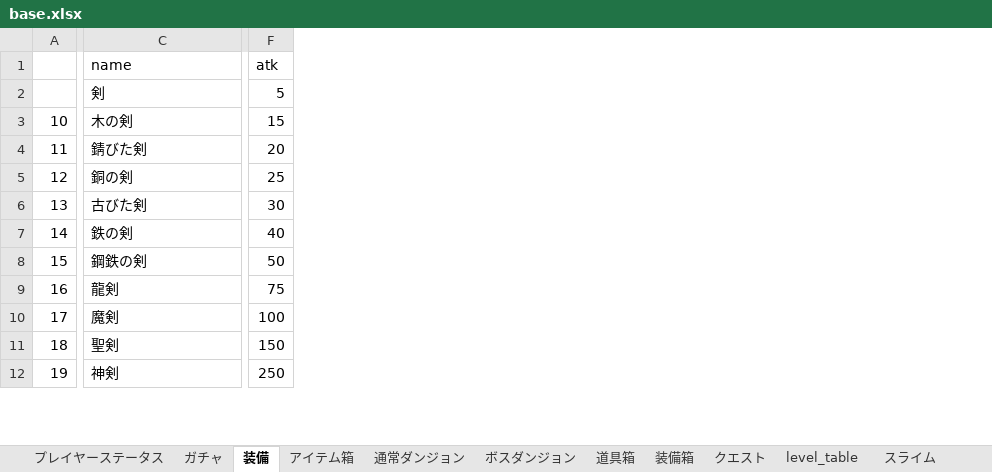
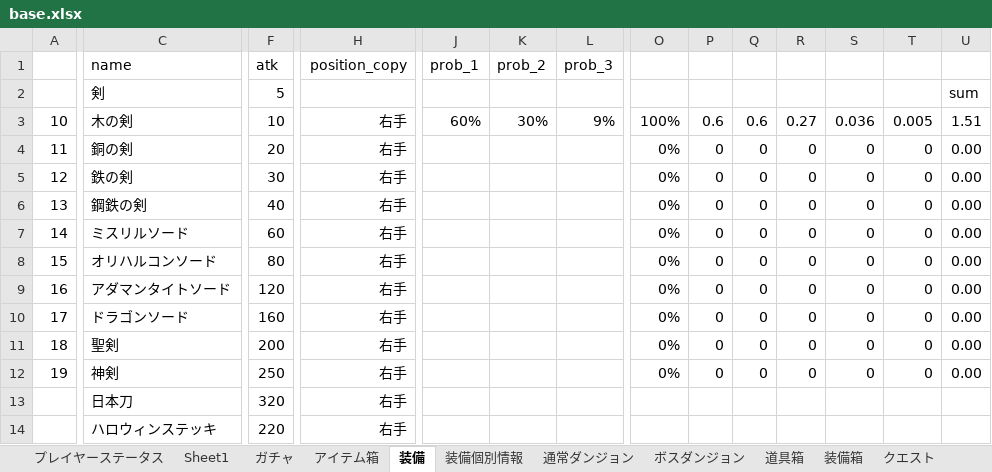
Before and after one commit to TakenokoEmpire/mypj, an Excel workbook: new_system/systems/base.xlsx, sheet 装備, drawn as a sheet; only a part is shown, gaps mark what is left out; values as stored, in another font and other column widths than the file's, no borders; removed rows and columns are numbered as before the commit, all else as after; rows hold the shown columns only; the diff covers the shown part only; the diff names each change by its address in the sheet, - before the commit and + after, or states it on an @@ line.

```diff
--- a/new_system/systems/base.xlsx (sheet 装備)
+++ b/new_system/systems/base.xlsx (sheet 装備)
+sheet tab: Sheet1
+sheet tab: 装備個別情報
@@ sheet tab order changed: プレイヤーステータス | Sheet1 | ガチャ | アイテム箱 | 装備 | 装備個別情報 | 通常ダンジョン | ボスダンジョン | 道具箱 | 装備箱 | クエスト @@
+column H (position_copy), rows 3-6: all 右手; rows 9-12: all 右手
+column J (prob_1), row 3: 60%
+column K (prob_2), row 3: 30%
+column L (prob_3), row 3: 9%
+column O, rows 3-6: 100% | 0% | 0% | 0%; rows 9-12: all 0%
+column P, rows 3-6: 0.6 | 0 | 0 | 0; rows 9-12: all 0
+column Q, rows 3-6: 0.6 | 0 | 0 | 0; rows 9-12: all 0
+column R, rows 3-6: 0.27 | 0 | 0 | 0; rows 9-12: all 0
+column S, rows 3-6: 0.036 | 0 | 0 | 0; rows 9-12: all 0
+column T, rows 3-6: 0.005 | 0 | 0 | 0; rows 9-12: all 0
+column U, rows 2-6: sum | 1.51 | 0.00 | 0.00 | 0.00; rows 9-12: all 0.00
-F3 (atk): 15
+F3 (atk): 10
-row 4: 11 | 錆びた剣 | 20
@@ column A renumbered between rows 4 and 52 @@
-F4 (atk): 25
+F4 (atk): 20
-row 6: 13 | 古びた剣 | 30
-F5 (atk): 40
+F5 (atk): 30
-F6 (atk): 50
+F6 (atk): 40
+row 7: 14 | ミスリルソード | 60 | 右手 |  |  |  | 0% | 0 | 0 | 0 | 0 | 0 | 0.00
+row 8: 15 | オリハルコンソード | 80 | 右手 |  |  |  | 0% | 0 | 0 | 0 | 0 | 0 | 0.00
-C9 (name): 龍剣
+C9 (name): アダマンタイトソード
-F9 (atk): 75
+F9 (atk): 120
-C10 (name): 魔剣
+C10 (name): ドラゴンソード
-F10 (atk): 100
+F10 (atk): 160
-F11 (atk): 150
+F11 (atk): 200
+row 13:  | 日本刀 | 320 | 右手
+row 14:  | ハロウィンステッキ | 220 | 右手
```
Also changed, not shown: 17 added rows, 8 removed rows, 3 added columns and 56 edited cells elsewhere in this sheet, sheet ガチャ, sheet アイテム箱, sheet プレイヤーステータス, sheet 道具箱, 3 other files.
